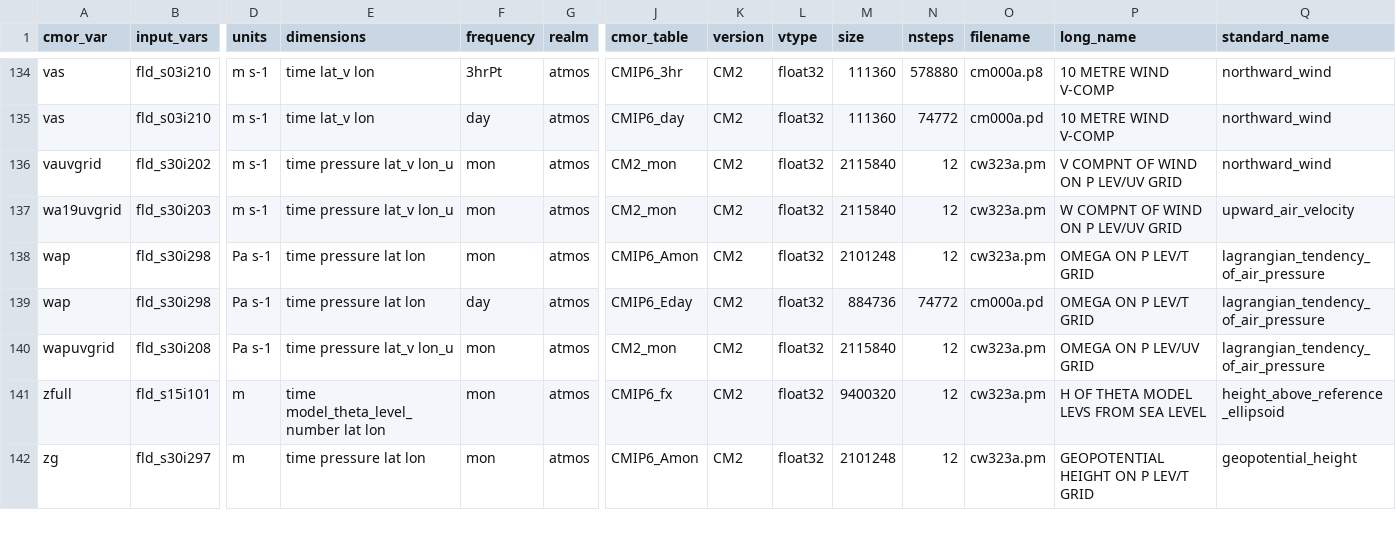
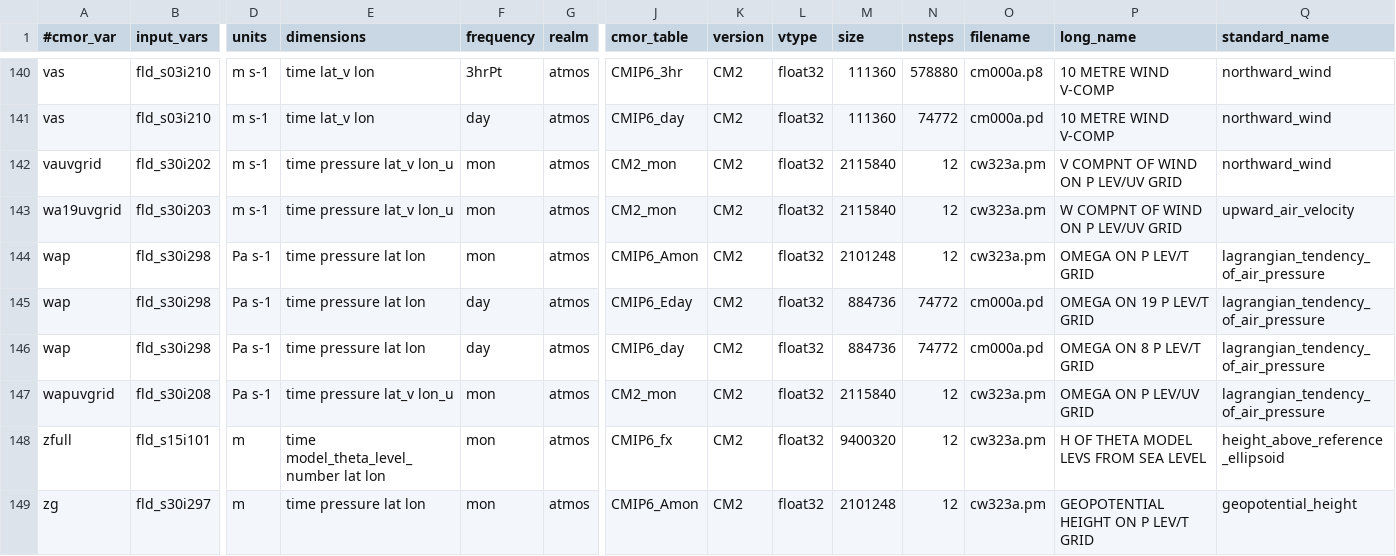
Before and after one commit to ACCESS-NRI/ACCESS-MOPPy, a CSV file: mappings/map_atmos_CM2.csv, drawn as a sheet; only a part is shown, gaps mark what is left out; addresses are those after the commit; rows hold the shown columns only; the diff covers the shown part only; the diff names each change by its address in the sheet, - before the commit and + after, or states it on an @@ line.

```diff
--- a/mappings/map_atmos_CM2.csv
+++ b/mappings/map_atmos_CM2.csv
-A1: cmor_var
+A1: #cmor_var
-P145 (long_name): OMEGA ON P LEV/T GRID
+P145 (long_name): OMEGA ON 19 P LEV/T GRID
+row 146: wap | fld_s30i298 | Pa s-1 | time pressure lat lon | day | atmos | CMIP6_day | CM2 | float32 | 884736 | 74772 | cm000a.pd | OMEGA ON 8 P LEV/T GRID | lagrangian_tendency_of_air_pressure
```
Also changed, not shown: 7 added rows and 21 edited cells elsewhere in this file, mappings/map_AUS2200.csv, mappings/map_aerosol_CM2.csv, 8 other files.
